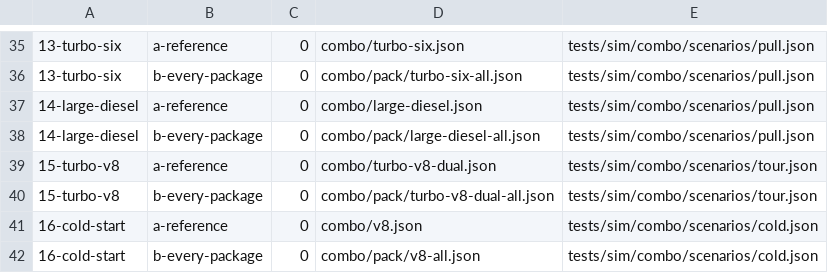
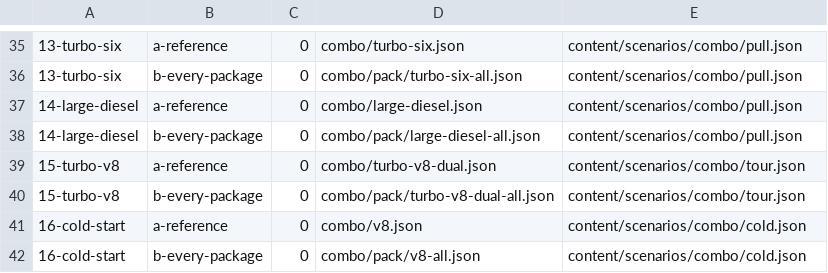
Before and after one commit to Snipet/TheEngineEngine, a TSV file: scripts/listening-pack.tsv, drawn as a sheet; only a part is shown, gaps mark what is left out; the diff covers the shown part only.

```diff
--- a/scripts/listening-pack.tsv
+++ b/scripts/listening-pack.tsv
@@ -35,8 +35,8 @@
-13-turbo-six	a-reference	0	combo/turbo-six.json	tests/sim/combo/scenarios/pull.json
-13-turbo-six	b-every-package	0	combo/pack/turbo-six-all.json	tests/sim/combo/scenarios/pull.json
-14-large-diesel	a-reference	0	combo/large-diesel.json	tests/sim/combo/scenarios/pull.json
-14-large-diesel	b-every-package	0	combo/pack/large-diesel-all.json	tests/sim/combo/scenarios/pull.json
-15-turbo-v8	a-reference	0	combo/turbo-v8-dual.json	tests/sim/combo/scenarios/tour.json
-15-turbo-v8	b-every-package	0	combo/pack/turbo-v8-dual-all.json	tests/sim/combo/scenarios/tour.json
-16-cold-start	a-reference	0	combo/v8.json	tests/sim/combo/scenarios/cold.json
-16-cold-start	b-every-package	0	combo/pack/v8-all.json	tests/sim/combo/scenarios/cold.json
+13-turbo-six	a-reference	0	combo/turbo-six.json	content/scenarios/combo/pull.json
+13-turbo-six	b-every-package	0	combo/pack/turbo-six-all.json	content/scenarios/combo/pull.json
+14-large-diesel	a-reference	0	combo/large-diesel.json	content/scenarios/combo/pull.json
+14-large-diesel	b-every-package	0	combo/pack/large-diesel-all.json	content/scenarios/combo/pull.json
+15-turbo-v8	a-reference	0	combo/turbo-v8-dual.json	content/scenarios/combo/tour.json
+15-turbo-v8	b-every-package	0	combo/pack/turbo-v8-dual-all.json	content/scenarios/combo/tour.json
+16-cold-start	a-reference	0	combo/v8.json	content/scenarios/combo/cold.json
+16-cold-start	b-every-package	0	combo/pack/v8-all.json	content/scenarios/combo/cold.json
```
Also changed, not shown: 28 edited cells elsewhere in this file, 11 other files.
